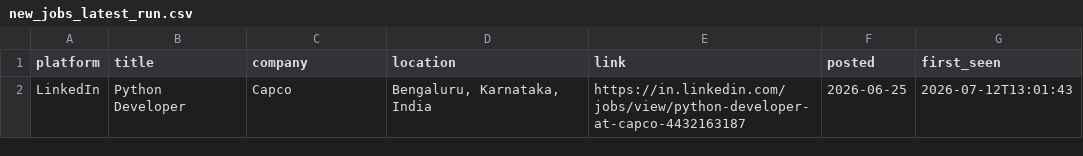
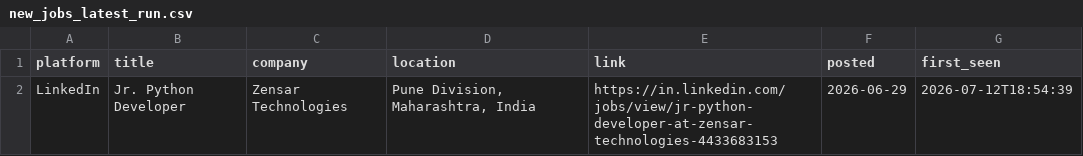
Before and after one commit to Kapilprajapat234/job-alert-bot, a CSV file: data/new_jobs_latest_run.csv, drawn as a sheet.

```diff
--- a/data/new_jobs_latest_run.csv
+++ b/data/new_jobs_latest_run.csv
@@ -1,2 +1,2 @@
 platform,title,company,location,link,posted,first_seen
-LinkedIn,Python Developer,Capco,"Bengaluru, Karnataka, India",https://in.linkedin.com/jobs/view/python-developer-at-capco-4432163187,2026-06-25,2026-07-12T13:01:43
+LinkedIn,Jr. Python Developer,Zensar Technologies,"Pune Division, Maharashtra, India",https://in.linkedin.com/jobs/view/jr-python-developer-at-zensar-technologies-4433683153,2026-06-29,2026-07-12T18:54:39
```
Also changed, not shown: data/seen_jobs.csv, 1 other file.
